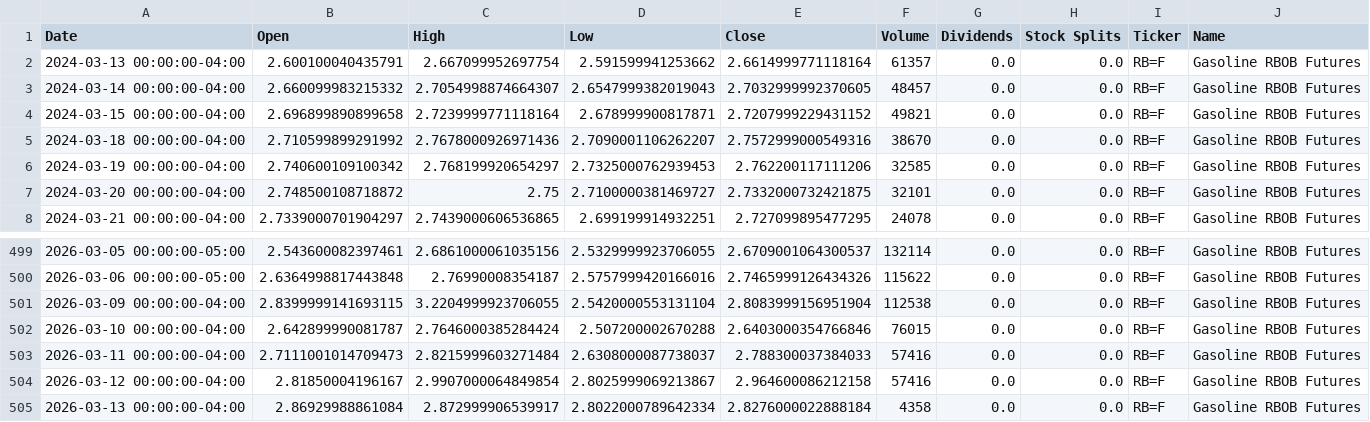
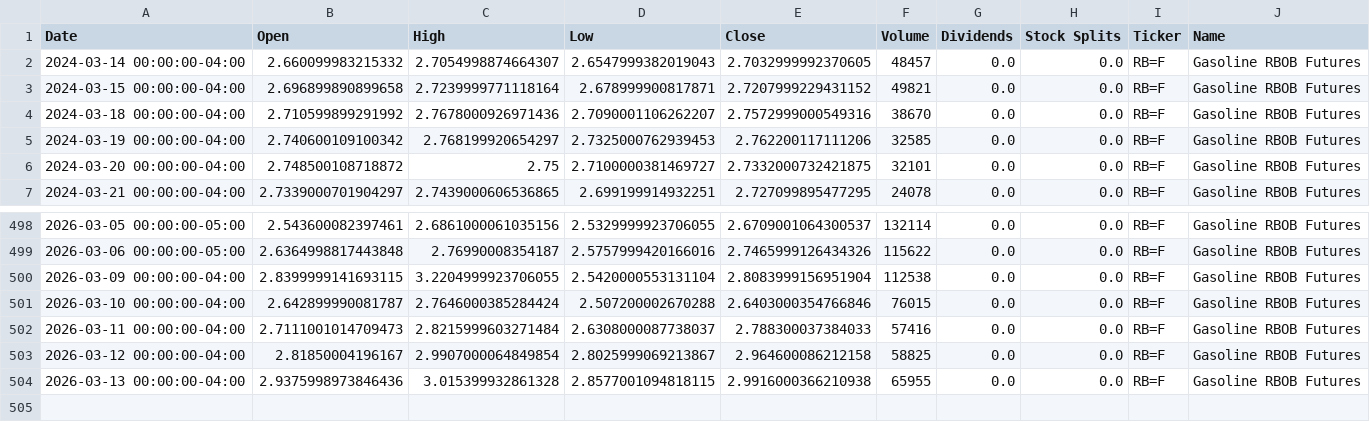
Before and after one commit to dylanmcd0/energy-analysis, a CSV file: data/financial/yfinance/RB_F.csv, drawn as a sheet; only a part is shown, gaps mark what is left out.

```diff
--- a/data/financial/yfinance/RB_F.csv
+++ b/data/financial/yfinance/RB_F.csv
@@ -1,3 +1,2 @@
 Date,Open,High,Low,Close,Volume,Dividends,Stock Splits,Ticker,Name
-2024-03-13 00:00:00-04:00,2.600100040435791,2.667099952697754,2.591599941253662,2.6614999771118164,61357,0.0,0.0,RB=F,Gasoline RBOB Futures
 2024-03-14 00:00:00-04:00,2.660099983215332,2.7054998874664307,2.6547999382019043,2.7032999992370605,48457,0.0,0.0,RB=F,Gasoline RBOB Futures
@@ -503,3 +502,3 @@ Date,Open,High,Low,Close,Volume,Dividends,Stock Splits,Ticker,Name
 2026-03-11 00:00:00-04:00,2.7111001014709473,2.8215999603271484,2.6308000087738037,2.788300037384033,57416,0.0,0.0,RB=F,Gasoline RBOB Futures
-2026-03-12 00:00:00-04:00,2.81850004196167,2.9907000064849854,2.8025999069213867,2.964600086212158,57416,0.0,0.0,RB=F,Gasoline RBOB Futures
-2026-03-13 00:00:00-04:00,2.86929988861084,2.872999906539917,2.8022000789642334,2.8276000022888184,4358,0.0,0.0,RB=F,Gasoline RBOB Futures
+2026-03-12 00:00:00-04:00,2.81850004196167,2.9907000064849854,2.8025999069213867,2.964600086212158,58825,0.0,0.0,RB=F,Gasoline RBOB Futures
+2026-03-13 00:00:00-04:00,2.9375998973846436,3.015399932861328,2.8577001094818115,2.9916000366210938,65955,0.0,0.0,RB=F,Gasoline RBOB Futures
```
Also changed, not shown: data/financial/yfinance/BZ_F.csv, data/financial/yfinance/CL_F.csv, 18 other files.
